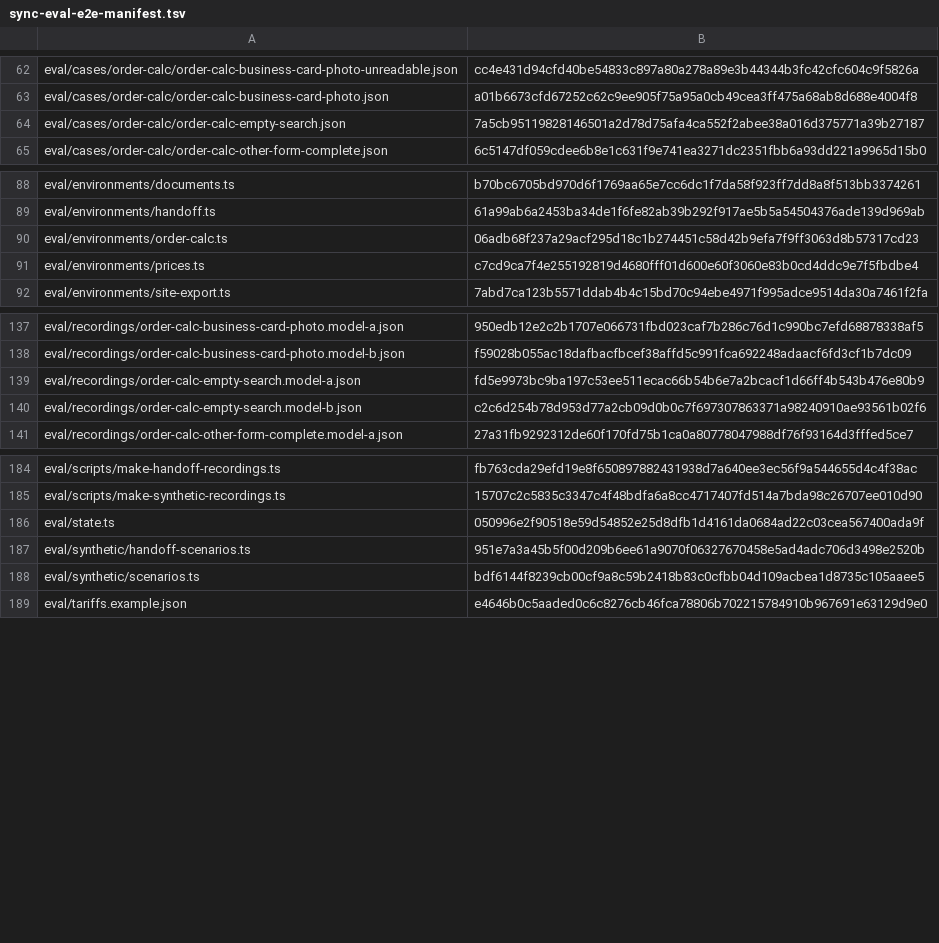
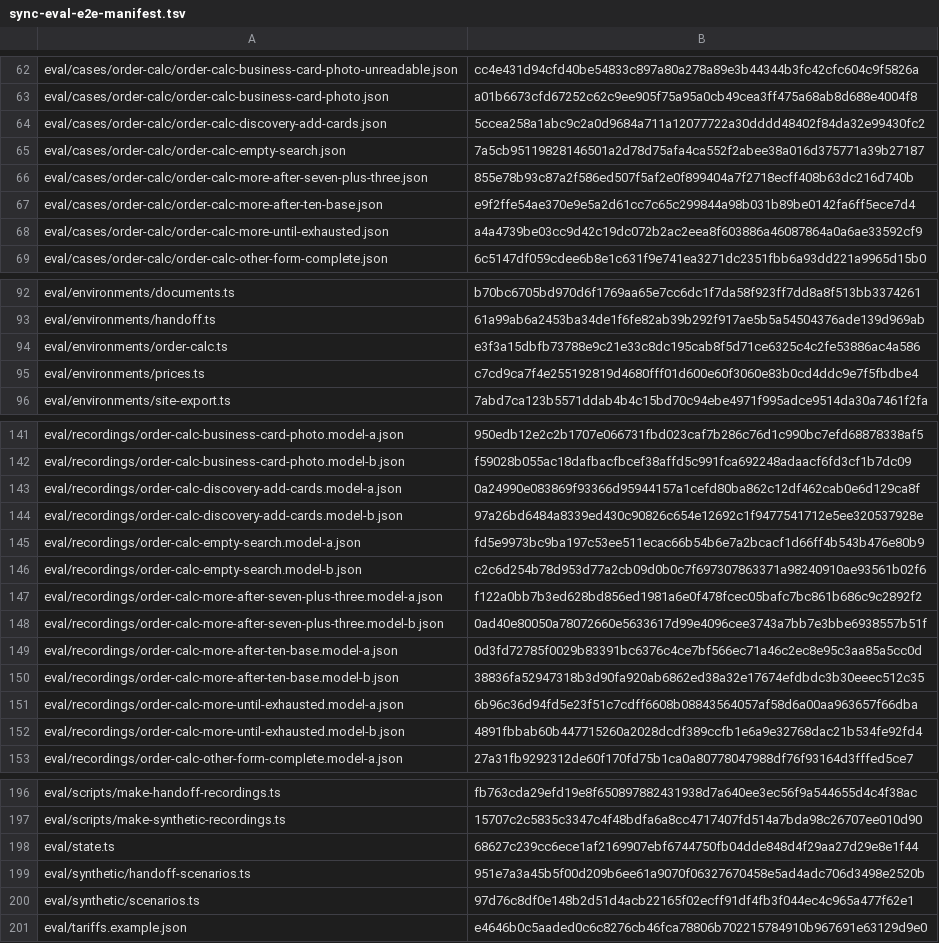
Before and after one commit to dediukhinpa/pragmatica-ai-v2, a TSV file: tools/sync-eval-e2e-manifest.tsv, drawn as a sheet; only a part is shown, gaps mark what is left out.

Commit message:
Add eval cases for the next ten suppliers and base discovery with recordings

```diff
--- a/tools/sync-eval-e2e-manifest.tsv
+++ b/tools/sync-eval-e2e-manifest.tsv
@@ -63,3 +63,7 @@ eval/cases/order-calc/order-calc-business-card-photo-unreadable.json	cc4e431d94c
 eval/cases/order-calc/order-calc-business-card-photo.json	a01b6673cfd67252c62c9ee905f75a95a0cb49cea3ff475a68ab8d688e4004f8
+eval/cases/order-calc/order-calc-discovery-add-cards.json	5ccea258a1abc9c2a0d9684a711a12077722a30dddd48402f84da32e99430fc2
 eval/cases/order-calc/order-calc-empty-search.json	7a5cb95119828146501a2d78d75afa4ca552f2abee38a016d375771a39b27187
+eval/cases/order-calc/order-calc-more-after-seven-plus-three.json	855e78b93c87a2f586ed507f5af2e0f899404a7f2718ecff408b63dc216d740b
+eval/cases/order-calc/order-calc-more-after-ten-base.json	e9f2ffe54ae370e9e5a2d61cc7c65c299844a98b031b89be0142fa6ff5ece7d4
+eval/cases/order-calc/order-calc-more-until-exhausted.json	a4a4739be03cc9d42c19dc072b2ac2eea8f603886a46087864a0a6ae33592cf9
 eval/cases/order-calc/order-calc-other-form-complete.json	6c5147df059cdee6b8e1c631f9e741ea3271dc2351fbb6a93dd221a9965d15b0
@@ -89,3 +93,3 @@ eval/environments/documents.ts	b70bc6705bd970d6f1769aa65e7cc6dc1f7da58f923ff7dd8
 eval/environments/handoff.ts	61a99ab6a2453ba34de1f6fe82ab39b292f917ae5b5a54504376ade139d969ab
-eval/environments/order-calc.ts	06adb68f237a29acf295d18c1b274451c58d42b9efa7f9ff3063d8b57317cd23
+eval/environments/order-calc.ts	e3f3a15dbfb73788e9c21e33c8dc195cab8f5d71ce6325c4c2fe53886ac4a586
 eval/environments/prices.ts	c7cd9ca7f4e255192819d4680fff01d600e60f3060e83b0cd4ddc9e7f5fbdbe4
@@ -138,4 +142,12 @@ eval/recordings/order-calc-business-card-photo.model-a.json	950edb12e2c2b1707e06
 eval/recordings/order-calc-business-card-photo.model-b.json	f59028b055ac18dafbacfbcef38affd5c991fca692248adaacf6fd3cf1b7dc09
+eval/recordings/order-calc-discovery-add-cards.model-a.json	0a24990e083869f93366d95944157a1cefd80ba862c12df462cab0e6d129ca8f
+eval/recordings/order-calc-discovery-add-cards.model-b.json	97a26bd6484a8339ed430c90826c654e12692c1f9477541712e5ee320537928e
 eval/recordings/order-calc-empty-search.model-a.json	fd5e9973bc9ba197c53ee511ecac66b54b6e7a2bcacf1d66ff4b543b476e80b9
 eval/recordings/order-calc-empty-search.model-b.json	c2c6d254b78d953d77a2cb09d0b0c7f697307863371a98240910ae93561b02f6
+eval/recordings/order-calc-more-after-seven-plus-three.model-a.json	f122a0bb7b3ed628bd856ed1981a6e0f478fcec05bafc7bc861b686c9c2892f2
+eval/recordings/order-calc-more-after-seven-plus-three.model-b.json	0ad40e80050a78072660e5633617d99e4096cee3743a7bb7e3bbe6938557b51f
+eval/recordings/order-calc-more-after-ten-base.model-a.json	0d3fd72785f0029b83391bc6376c4ce7bf566ec71a46c2ec8e95c3aa85a5cc0d
+eval/recordings/order-calc-more-after-ten-base.model-b.json	38836fa52947318b3d90fa920ab6862ed38a32e17674efdbdc3b30eeec512c35
+eval/recordings/order-calc-more-until-exhausted.model-a.json	6b96c36d94fd5e23f51c7cdff6608b08843564057af58d6a00aa963657f66dba
+eval/recordings/order-calc-more-until-exhausted.model-b.json	4891fbbab60b447715260a2028dcdf389ccfb1e6a9e32768dac21b534fe92fd4
 eval/recordings/order-calc-other-form-complete.model-a.json	27a31fb9292312de60f170fd75b1ca0a80778047988df76f93164d3fffed5ce7
@@ -185,5 +197,5 @@ eval/scripts/make-handoff-recordings.ts	fb763cda29efd19e8f650897882431938d7a640e
 eval/scripts/make-synthetic-recordings.ts	15707c2c5835c3347c4f48bdfa6a8cc4717407fd514a7bda98c26707ee010d90
-eval/state.ts	050996e2f90518e59d54852e25d8dfb1d4161da0684ad22c03cea567400ada9f
+eval/state.ts	68627c239cc6ece1af2169907ebf6744750fb04dde848d4f29aa27d29e8e1f44
 eval/synthetic/handoff-scenarios.ts	951e7a3a45b5f00d209b6ee61a9070f06327670458e5ad4adc706d3498e2520b
-eval/synthetic/scenarios.ts	bdf6144f8239cb00cf9a8c59b2418b83c0cfbb04d109acbea1d8735c105aaee5
+eval/synthetic/scenarios.ts	97d76c8df0e148b2d51d4acb22165f02ecff91df4fb3f044ec4c965a477f62e1
 eval/tariffs.example.json	e4646b0c5aaded0c6c8276cb46fca78806b702215784910b967691e63129d9e0
```
Also changed, not shown: 23 other files.
